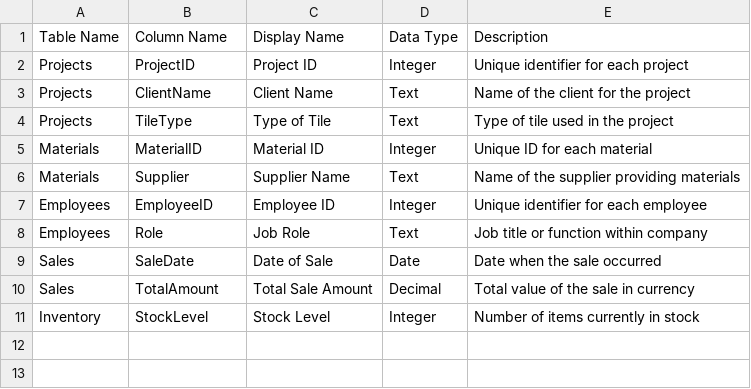
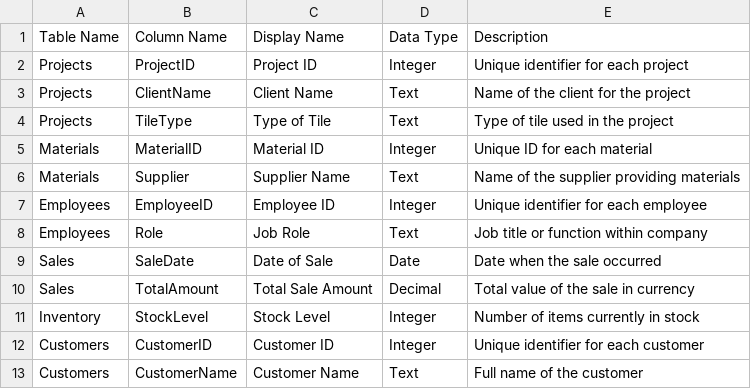
Before and after one commit to TW-Feruni/DataDictTest1, a CSV file: dictSample/TilingCompany_DataDictionary.csv, drawn as a sheet; the diff names each change by its address in the sheet, - before the commit and + after, or states it on an @@ line.

Commit message:
Update TilingCompany_DataDictionary.csv

```diff
--- a/dictSample/TilingCompany_DataDictionary.csv
+++ b/dictSample/TilingCompany_DataDictionary.csv
+row 12: Customers | CustomerID | Customer ID | Integer | Unique identifier for each customer
+row 13: Customers | CustomerName | Customer Name | Text | Full name of the customer
```
